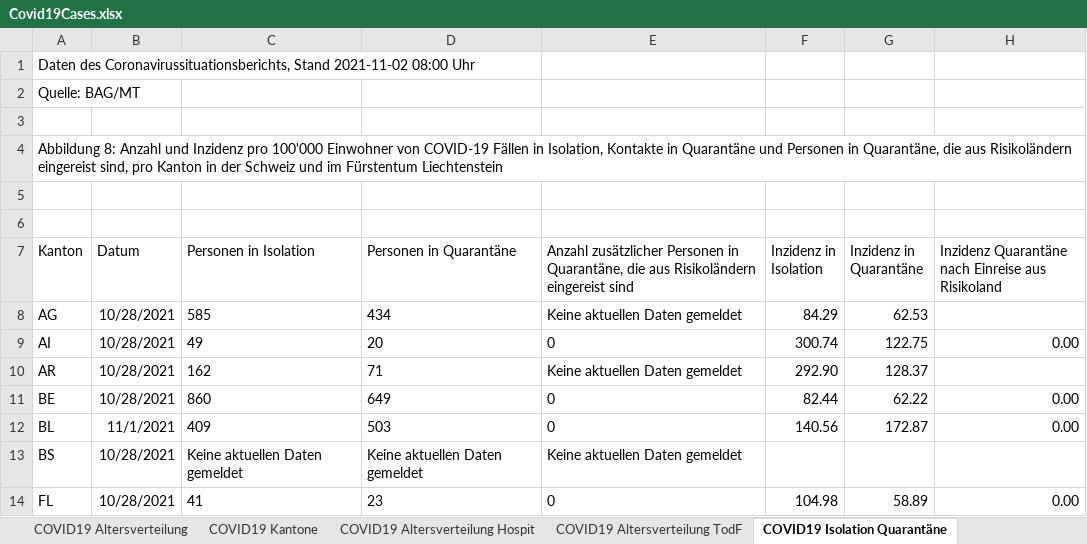
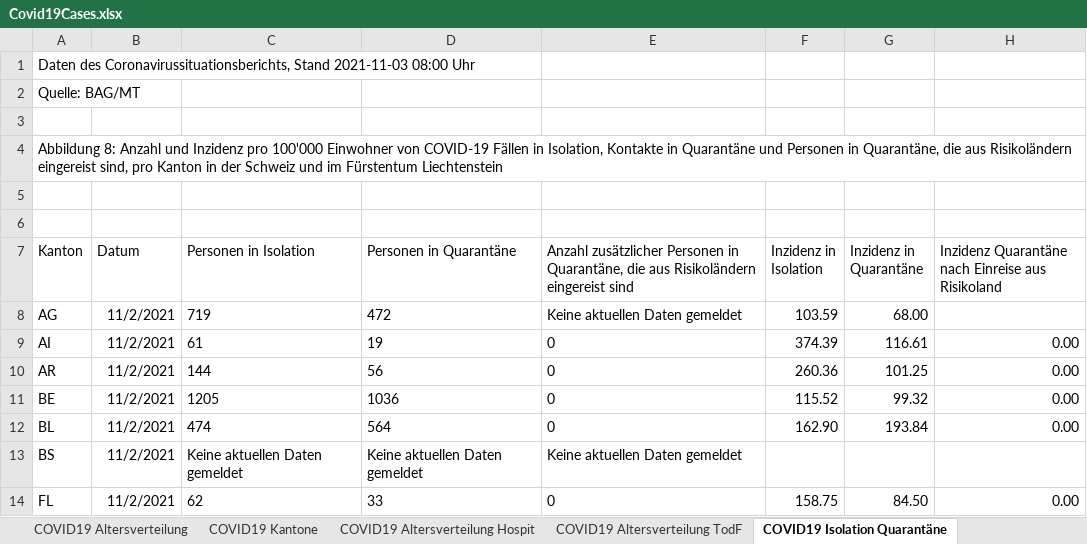
Before and after one commit to dankaufmann/f-curve, an Excel workbook: Data/Covid19Cases.xlsx, sheet COVID19 Isolation Quarantäne, drawn as a sheet; only a part is shown; values as stored, in another font and other column widths than the file's, no borders; the diff covers the shown part only; the diff names each change by its address in the sheet, - before the commit and + after, or states it on an @@ line.

```diff
--- a/Data/Covid19Cases.xlsx (sheet COVID19 Isolation Quarantäne)
+++ b/Data/Covid19Cases.xlsx (sheet COVID19 Isolation Quarantäne)
-A1 (Kanton): …Coronavirussituationsberichts, Stand 2021-11-02 08:00 Uhr
+A1 (Kanton): …Coronavirussituationsberichts, Stand 2021-11-03 08:00 Uhr
-B8:B11 (Datum): 10/28/2021
+B8:B11 (Datum): 11/2/2021
-C8 (Personen in Isolation): 585
+C8 (Personen in Isolation): 719
-D8 (Personen in Quarantäne): 434
+D8 (Personen in Quarantäne): 472
-F8 (Inzidenz in Isolation): 84.29
+F8 (Inzidenz in Isolation): 103.59
-G8 (Inzidenz in Quarantäne): 62.53
+G8 (Inzidenz in Quarantäne): 68.00
-C9 (Personen in Isolation): 49
+C9 (Personen in Isolation): 61
-D9 (Personen in Quarantäne): 20
+D9 (Personen in Quarantäne): 19
-F9 (Inzidenz in Isolation): 300.74
+F9 (Inzidenz in Isolation): 374.39
-G9 (Inzidenz in Quarantäne): 122.75
+G9 (Inzidenz in Quarantäne): 116.61
-C10 (Personen in Isolation): 162
+C10 (Personen in Isolation): 144
-D10 (Personen in Quarantäne): 71
+D10 (Personen in Quarantäne): 56
-E10: Keine aktuellen Daten gemeldet
+E10: 0
-F10 (Inzidenz in Isolation): 292.90
+F10 (Inzidenz in Isolation): 260.36
-G10 (Inzidenz in Quarantäne): 128.37
+G10 (Inzidenz in Quarantäne): 101.25
-H10: (empty)
+H10: 0.00
-C11 (Personen in Isolation): 860
+C11 (Personen in Isolation): 1205
-D11 (Personen in Quarantäne): 649
+D11 (Personen in Quarantäne): 1036
-F11 (Inzidenz in Isolation): 82.44
+F11 (Inzidenz in Isolation): 115.52
-G11 (Inzidenz in Quarantäne): 62.22
+G11 (Inzidenz in Quarantäne): 99.32
-B12 (Datum): 11/1/2021
+B12 (Datum): 11/2/2021
-C12 (Personen in Isolation): 409
+C12 (Personen in Isolation): 474
-D12 (Personen in Quarantäne): 503
+D12 (Personen in Quarantäne): 564
-F12 (Inzidenz in Isolation): 140.56
+F12 (Inzidenz in Isolation): 162.90
-G12 (Inzidenz in Quarantäne): 172.87
+G12 (Inzidenz in Quarantäne): 193.84
-B13:B14 (Datum): 10/28/2021
+B13:B14 (Datum): 11/2/2021
-C14 (Personen in Isolation): 41
+C14 (Personen in Isolation): 62
-D14 (Personen in Quarantäne): 23
+D14 (Personen in Quarantäne): 33
-F14 (Inzidenz in Isolation): 104.98
+F14 (Inzidenz in Isolation): 158.75
-G14 (Inzidenz in Quarantäne): 58.89
+G14 (Inzidenz in Quarantäne): 84.50
```
Also changed, not shown: 102 edited cells elsewhere in this sheet, sheet COVID19 Zahlen, sheet COVID19 Kantone, sheet COVID19 Altersverteilung, sheet COVID19 Altersverteilung Hospit, sheet COVID19 Altersverteilung TodF, Data/Covid19CasesJH.xlsx, 43 other files.
